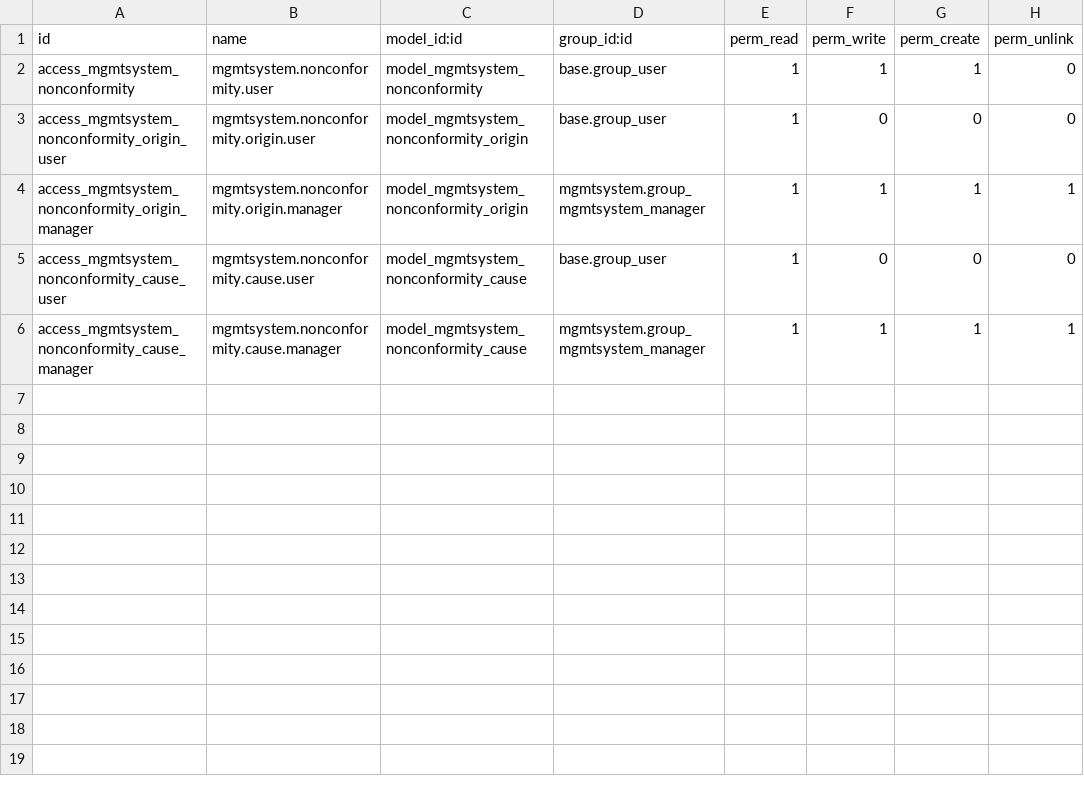
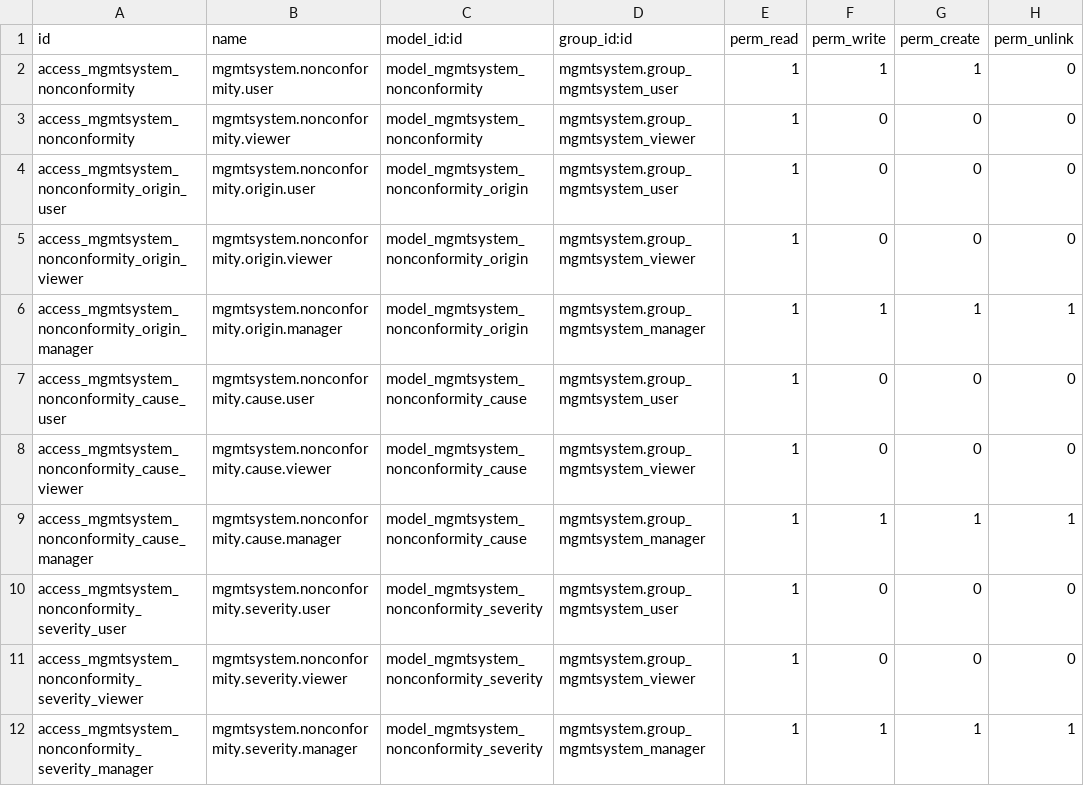
Before and after one commit to OpusVL/odoo-mgmtsystem, a CSV file: mgmtsystem_nonconformity/security/ir.model.access.csv, drawn as a sheet.

Commit message:
CHG: marking Apps, security review, translation pt, finetuning

```diff
--- a/mgmtsystem_nonconformity/security/ir.model.access.csv
+++ b/mgmtsystem_nonconformity/security/ir.model.access.csv
@@ -1,6 +1,12 @@
 "id","name","model_id:id","group_id:id","perm_read","perm_write","perm_create","perm_unlink"
-"access_mgmtsystem_nonconformity","mgmtsystem.nonconformity.user","model_mgmtsystem_nonconformity","base.group_user",1,1,1,0
-"access_mgmtsystem_nonconformity_origin_user","mgmtsystem.nonconformity.origin.user","model_mgmtsystem_nonconformity_origin","base.group_user",1,0,0,0
+"access_mgmtsystem_nonconformity","mgmtsystem.nonconformity.user","model_mgmtsystem_nonconformity","mgmtsystem.group_mgmtsystem_user",1,1,1,0
+"access_mgmtsystem_nonconformity","mgmtsystem.nonconformity.viewer","model_mgmtsystem_nonconformity","mgmtsystem.group_mgmtsystem_viewer",1,0,0,0
+"access_mgmtsystem_nonconformity_origin_user","mgmtsystem.nonconformity.origin.user","model_mgmtsystem_nonconformity_origin","mgmtsystem.group_mgmtsystem_user",1,0,0,0
+"access_mgmtsystem_nonconformity_origin_viewer","mgmtsystem.nonconformity.origin.viewer","model_mgmtsystem_nonconformity_origin","mgmtsystem.group_mgmtsystem_viewer",1,0,0,0
 "access_mgmtsystem_nonconformity_origin_manager","mgmtsystem.nonconformity.origin.manager","model_mgmtsystem_nonconformity_origin","mgmtsystem.group_mgmtsystem_manager",1,1,1,1
-"access_mgmtsystem_nonconformity_cause_user","mgmtsystem.nonconformity.cause.user","model_mgmtsystem_nonconformity_cause","base.group_user",1,0,0,0
+"access_mgmtsystem_nonconformity_cause_user","mgmtsystem.nonconformity.cause.user","model_mgmtsystem_nonconformity_cause","mgmtsystem.group_mgmtsystem_user",1,0,0,0
+"access_mgmtsystem_nonconformity_cause_viewer","mgmtsystem.nonconformity.cause.viewer","model_mgmtsystem_nonconformity_cause","mgmtsystem.group_mgmtsystem_viewer",1,0,0,0
 "access_mgmtsystem_nonconformity_cause_manager","mgmtsystem.nonconformity.cause.manager","model_mgmtsystem_nonconformity_cause","mgmtsystem.group_mgmtsystem_manager",1,1,1,1
+"access_mgmtsystem_nonconformity_severity_user","mgmtsystem.nonconformity.severity.user","model_mgmtsystem_nonconformity_severity","mgmtsystem.group_mgmtsystem_user",1,0,0,0
+"access_mgmtsystem_nonconformity_severity_viewer","mgmtsystem.nonconformity.severity.viewer","model_mgmtsystem_nonconformity_severity","mgmtsystem.group_mgmtsystem_viewer",1,0,0,0
+"access_mgmtsystem_nonconformity_severity_manager","mgmtsystem.nonconformity.severity.manager","model_mgmtsystem_nonconformity_severity","mgmtsystem.group_mgmtsystem_manager",1,1,1,1
```
Also changed, not shown: mgmtsystem/security/ir.model.access.csv, mgmtsystem_audit/security/ir.model.access.csv, 36 other files.
